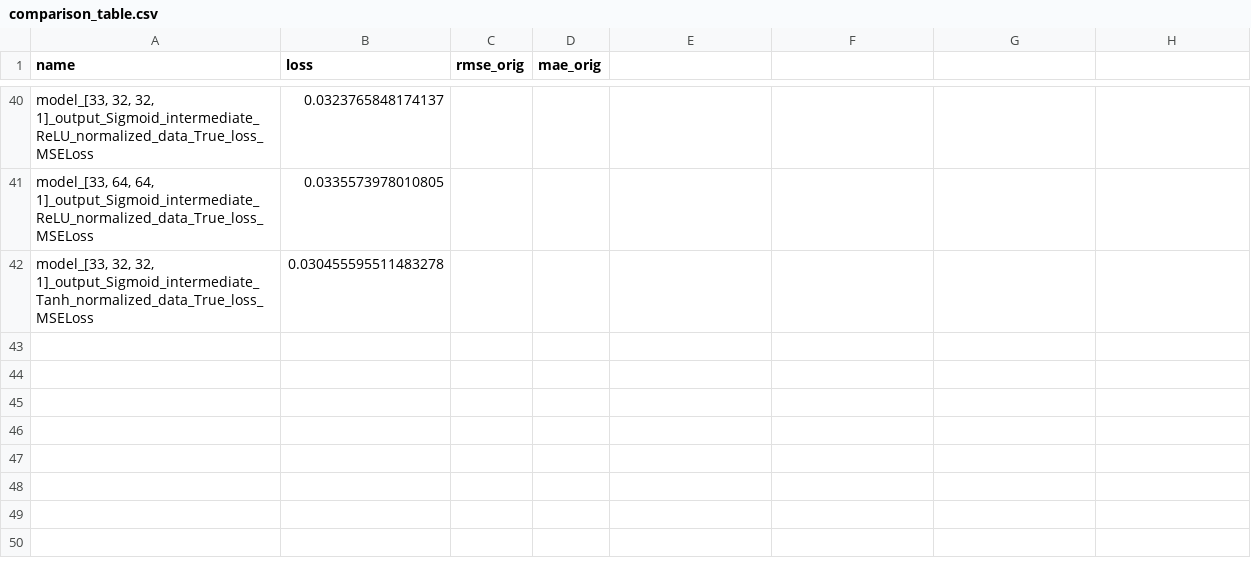
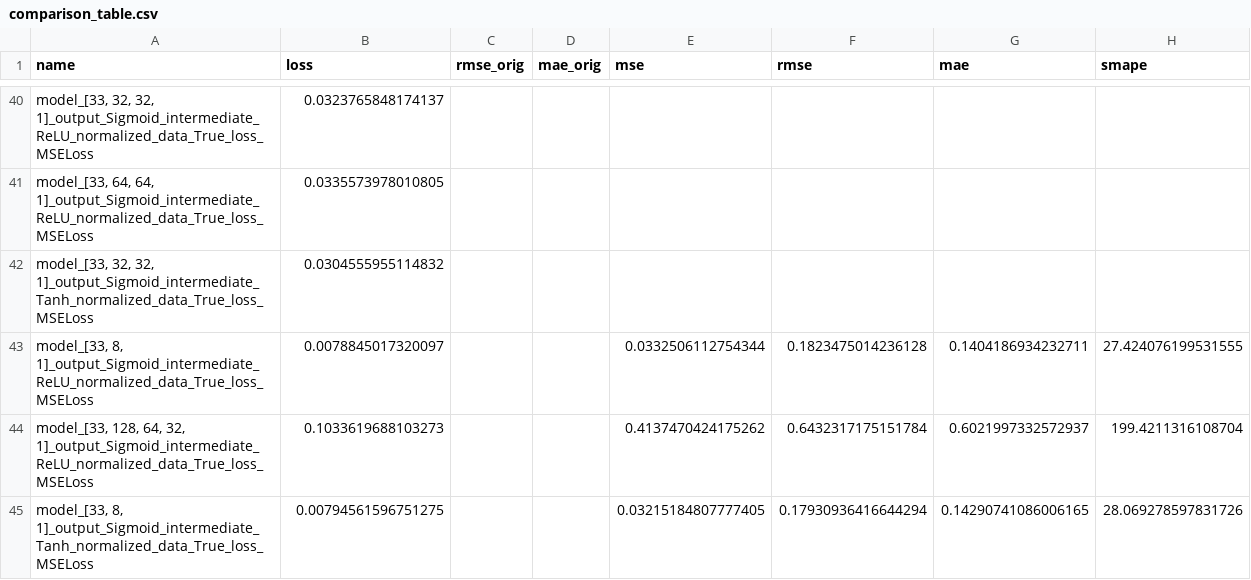
Before and after one commit to juanfra18/TP-IAA, a CSV file: results/comparison_table.csv, drawn as a sheet; only a part is shown, gaps mark what is left out; the diff names each change by its address in the sheet, - before the commit and + after, or states it on an @@ line.

```diff
--- a/results/comparison_table.csv
+++ b/results/comparison_table.csv
-E1: (empty)
+E1: mse
-F1: (empty)
+F1: rmse
-G1: (empty)
+G1: mae
-H1: (empty)
+H1: smape
-B42 (loss): 0.030455595511483278
+B42 (loss): 0.0304555955114832
+row 43: model_[33, 8, 1]_output_Sigmoid_intermediate_ReLU_normalized_data_True_loss_MSELoss | 0.0078845017320097 |  |  | 0.0332506112754344 | 0.1823475014236128 | 0.1404186934232711 | 27.424076199531555
+row 44: model_[33, 128, 64, 32, 1]_output_Sigmoid_intermediate_ReLU_normalized_data_True_loss_MSELoss | 0.1033619688103273 |  |  | 0.4137470424175262 | 0.6432317175151784 | 0.6021997332572937 | 199.4211316108704
+row 45: model_[33, 8, 1]_output_Sigmoid_intermediate_Tanh_normalized_data_True_loss_MSELoss | 0.00794561596751275 |  |  | 0.03215184807777405 | 0.17930936416644294 | 0.14290741086006165 | 28.069278597831726
```
Also changed, not shown: 11 other files.
